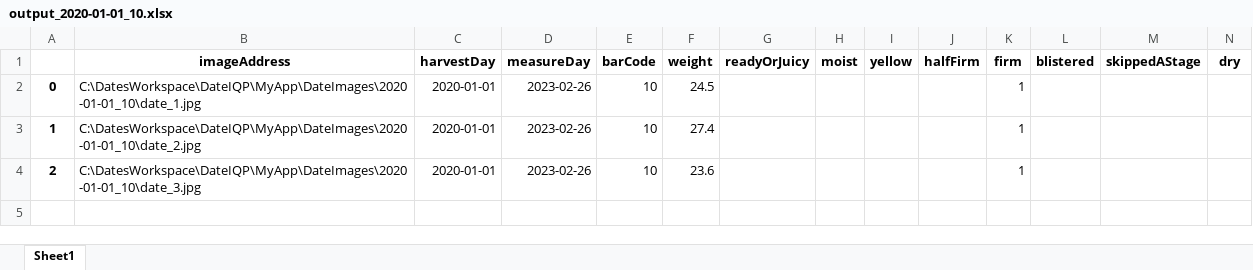
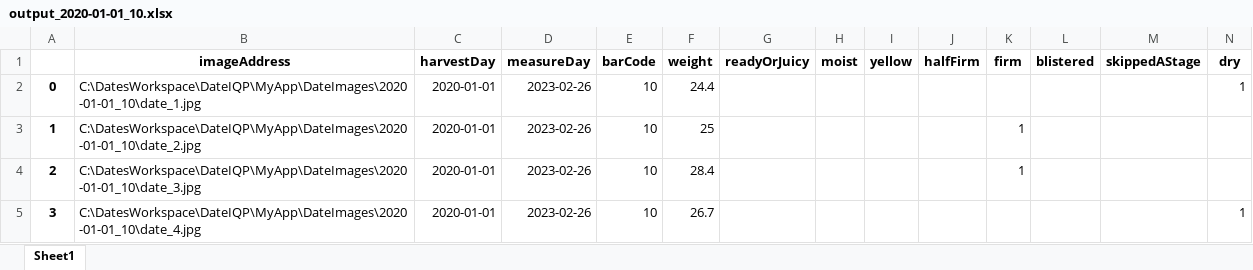
Before and after one commit to connorBMERBE/DateIQP, an Excel workbook: MyApp/excel_sheets/output_2020-01-01_10.xlsx, sheet Sheet1, drawn as a sheet; values as stored, in another font and other column widths than the file's, no borders; the diff names each change by its address in the sheet, - before the commit and + after, or states it on an @@ line.

```diff
--- a/MyApp/excel_sheets/output_2020-01-01_10.xlsx (sheet Sheet1)
+++ b/MyApp/excel_sheets/output_2020-01-01_10.xlsx (sheet Sheet1)
-F2 (weight): 24.5
+F2 (weight): 24.4
-K2 (firm): 1
+K2 (firm): (empty)
-N2 (dry): (empty)
+N2 (dry): 1
-F3 (weight): 27.4
+F3 (weight): 25
-F4 (weight): 23.6
+F4 (weight): 28.4
+row 5: 3 | C:\DatesWorkspace\DateIQP\MyApp\DateImages\2020-01-01_10\date_4.jpg | 2020-01-01 | 2023-02-26 | 10 | 26.7 |  |  |  |  |  |  |  | 1
```
Also changed, not shown: 4 other files.
